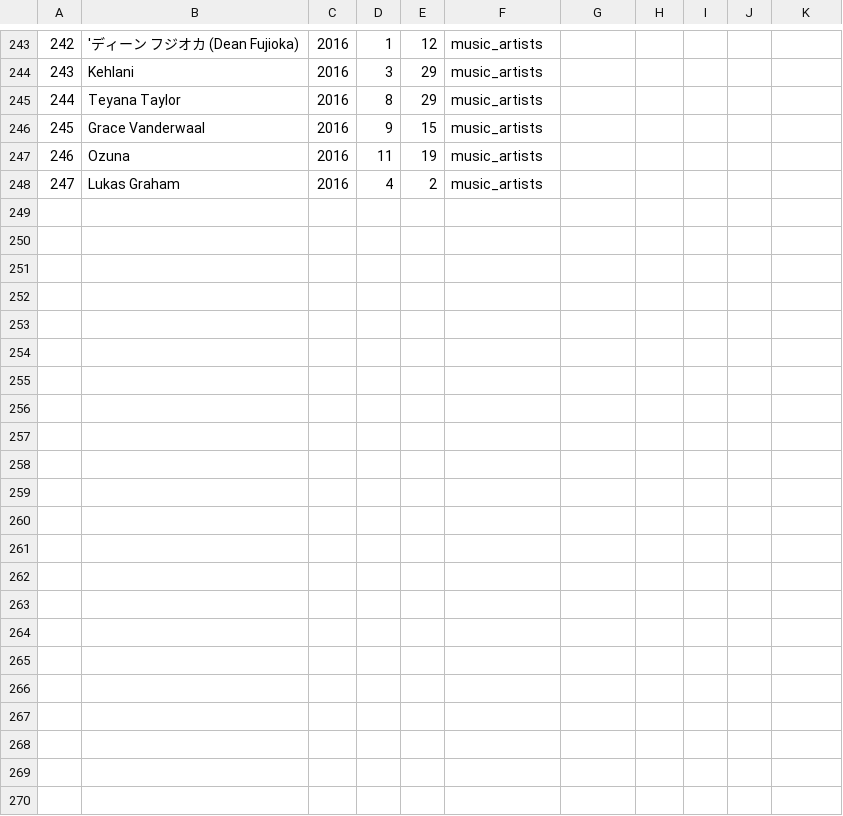
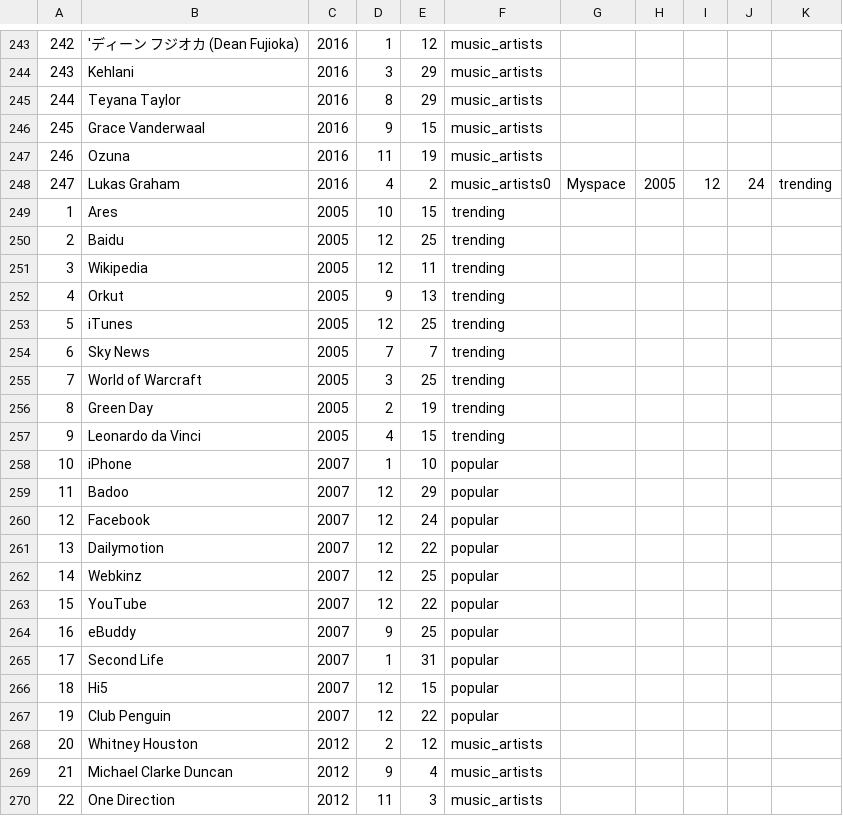
Before and after one commit to EelcoWiechert/JKU2017_music_events_impact, a CSV file: data/events.csv, drawn as a sheet; only a part is shown, gaps mark what is left out.

Commit message:
Added additional events (new catagories and years)

```diff
--- a/data/events.csv
+++ b/data/events.csv
@@ -247,2 +247,24 @@
 246,Ozuna,2016,11,19,music_artists
-247,Lukas Graham,2016,4,2,music_artists
+247,Lukas Graham,2016,4,2,music_artists0,Myspace,2005,12,24,trending
+1,Ares,2005,10,15,trending
+2,Baidu,2005,12,25,trending
+3,Wikipedia,2005,12,11,trending
+4,Orkut,2005,9,13,trending
+5,iTunes,2005,12,25,trending
+6,Sky News,2005,7,7,trending
+7,World of Warcraft,2005,3,25,trending
+8,Green Day,2005,2,19,trending
+9,Leonardo da Vinci,2005,4,15,trending
+10,iPhone,2007,1,10,popular
+11,Badoo,2007,12,29,popular
+12,Facebook,2007,12,24,popular
+13,Dailymotion,2007,12,22,popular
+14,Webkinz,2007,12,25,popular
+15,YouTube,2007,12,22,popular
+16,eBuddy,2007,9,25,popular
+17,Second Life,2007,1,31,popular
+18,Hi5,2007,12,15,popular
+19,Club Penguin,2007,12,22,popular
+20,Whitney Houston,2012,2,12,music_artists
+21,Michael Clarke Duncan,2012,9,4,music_artists
+22,One Direction,2012,11,3,music_artists
```
Also changed, not shown: data/country_cid.csv, 6 other files.
